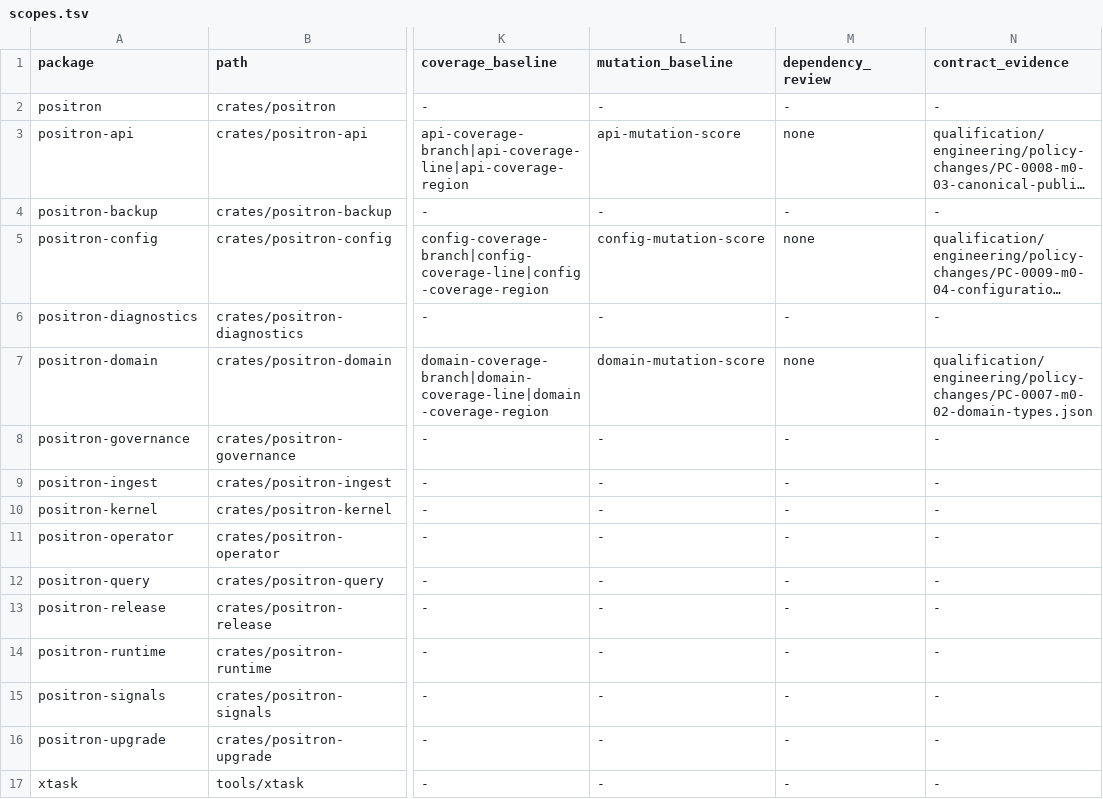
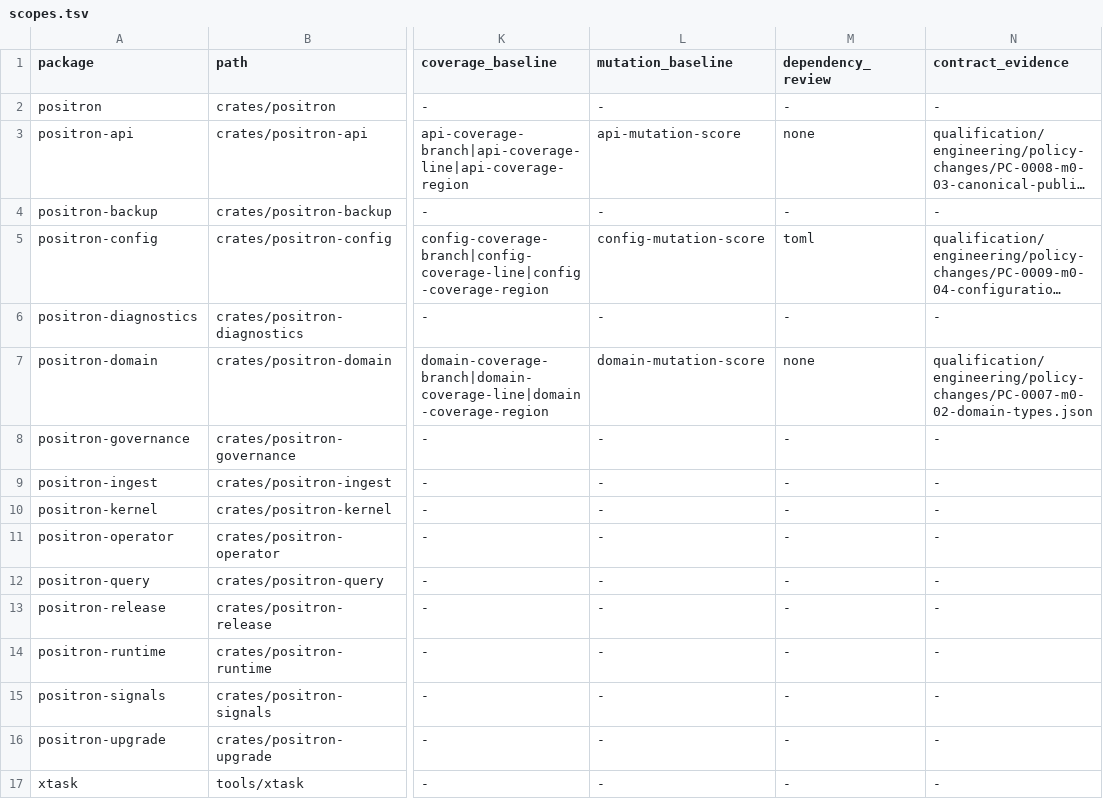
Before and after one commit to guaracloud/positron, a TSV file: qualification/engineering/scopes.tsv, drawn as a sheet; only a part is shown, gaps mark what is left out; long unchanged cells end in …; the diff names each change by its address in the sheet, - before the commit and + after, or states it on an @@ line.

```diff
--- a/qualification/engineering/scopes.tsv
+++ b/qualification/engineering/scopes.tsv
-M5 (dependency_review): none
+M5 (dependency_review): toml
```
Also changed, not shown: qualification/engineering/artifact-scopes.tsv, qualification/engineering/dependencies.tsv, 17 other files.
